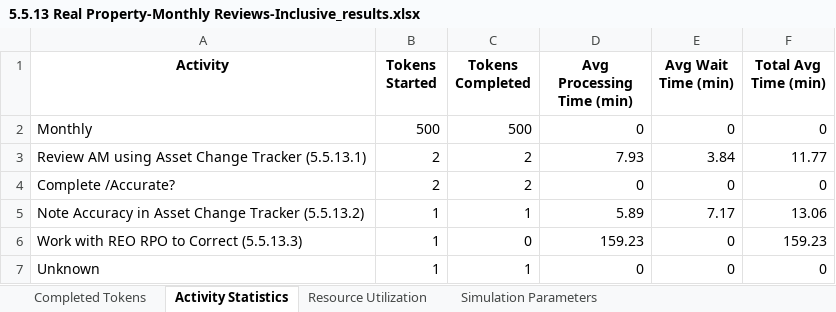
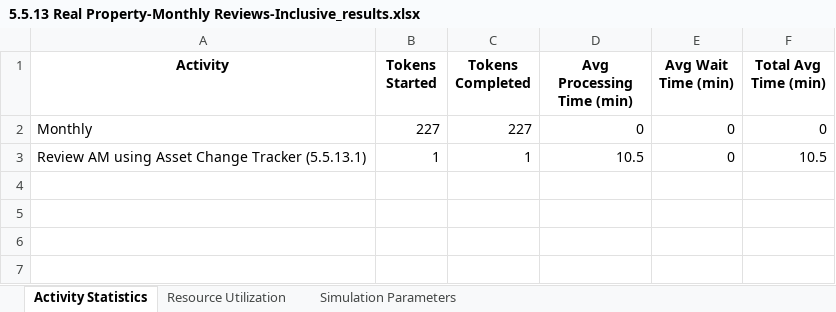
Before and after one commit to kcmclau21122/bizagi_simulations, an Excel workbook: 5.5.13 Real Property-Monthly Reviews-Inclusive_results.xlsx, sheet Activity Statistics, drawn as a sheet; values as stored, in another font and other column widths than the file's, no borders; the diff names each change by its address in the sheet, - before the commit and + after, or states it on an @@ line.

Commit message:
simulation_engine re-engineered using CHATGPT but does not yet run.  Previous simulation_engine_old is from claude sonnet and the simulation was not progressing beyond the first activity

```diff
--- a/5.5.13 Real Property-Monthly Reviews-Inclusive_results.xlsx (sheet Activity Statistics)
+++ b/5.5.13 Real Property-Monthly Reviews-Inclusive_results.xlsx (sheet Activity Statistics)
-sheet tab: Completed Tokens
-B2 (Tokens Started): 500
+B2 (Tokens Started): 227
-C2 (Tokens Completed): 500
+C2 (Tokens Completed): 227
-B3 (Tokens Started): 2
+B3 (Tokens Started): 1
-C3 (Tokens Completed): 2
+C3 (Tokens Completed): 1
-D3 (Avg Processing Time (min)): 7.93
+D3 (Avg Processing Time (min)): 10.5
-E3 (Avg Wait Time (min)): 3.84
+E3 (Avg Wait Time (min)): 0
-F3 (Total Avg Time (min)): 11.77
+F3 (Total Avg Time (min)): 10.5
-row 4: Complete /Accurate? | 2 | 2 | 0 | 0 | 0
-row 5: Note Accuracy in Asset Change Tracker (5.5.13.2) | 1 | 1 | 5.89 | 7.17 | 13.06
-row 6: Work with REO RPO to Correct (5.5.13.3) | 1 | 0 | 159.23 | 0 | 159.23
-row 7: Unknown | 1 | 1 | 0 | 0 | 0
```
Also changed, not shown: sheet Simulation Parameters, sheet Resource Utilization, 48 other files.
